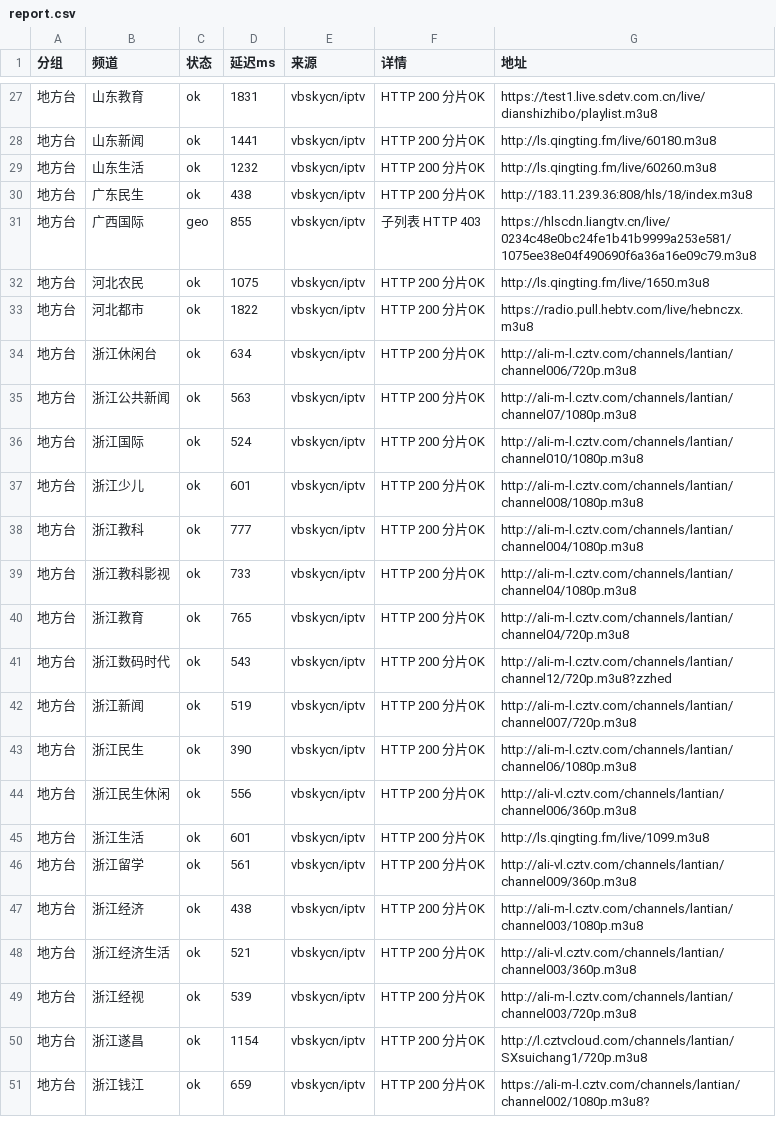
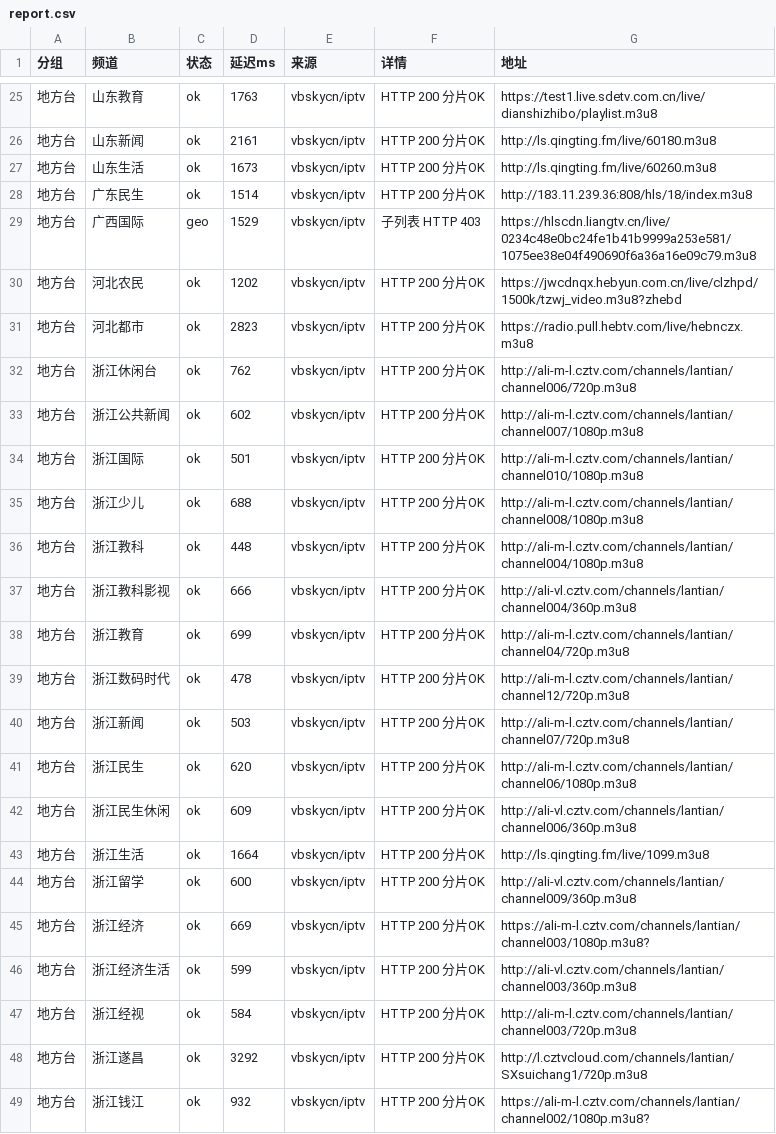
Before and after one commit to coollightxp/live-tv, a CSV file: report.csv, drawn as a sheet; only a part is shown, gaps mark what is left out; the diff covers the shown part only.

```diff
--- a/report.csv
+++ b/report.csv
@@ -27,25 +25,25 @@
-地方台,山东教育,ok,1831,vbskycn/iptv,HTTP 200 分片OK,https://test1.live.sdetv.com.cn/live/dianshizhibo/playlist.m3u8
-地方台,山东新闻,ok,1441,vbskycn/iptv,HTTP 200 分片OK,http://ls.qingting.fm/live/60180.m3u8
-地方台,山东生活,ok,1232,vbskycn/iptv,HTTP 200 分片OK,http://ls.qingting.fm/live/60260.m3u8
-地方台,广东民生,ok,438,vbskycn/iptv,HTTP 200 分片OK,http://183.11.239.36:808/hls/18/index.m3u8
-地方台,广西国际,geo,855,vbskycn/iptv,子列表 HTTP 403,https://hlscdn.liangtv.cn/live/0234c48e0bc24fe1b41b9999a253e581/1075ee38e04f490690f6a36a16e09c79.m3u8
-地方台,河北农民,ok,1075,vbskycn/iptv,HTTP 200 分片OK,http://ls.qingting.fm/live/1650.m3u8
-地方台,河北都市,ok,1822,vbskycn/iptv,HTTP 200 分片OK,https://radio.pull.hebtv.com/live/hebnczx.m3u8
-地方台,浙江休闲台,ok,634,vbskycn/iptv,HTTP 200 分片OK,http://ali-m-l.cztv.com/channels/lantian/channel006/720p.m3u8
-地方台,浙江公共新闻,ok,563,vbskycn/iptv,HTTP 200 分片OK,http://ali-m-l.cztv.com/channels/lantian/channel07/1080p.m3u8
-地方台,浙江国际,ok,524,vbskycn/iptv,HTTP 200 分片OK,http://ali-m-l.cztv.com/channels/lantian/channel010/1080p.m3u8
-地方台,浙江少儿,ok,601,vbskycn/iptv,HTTP 200 分片OK,http://ali-m-l.cztv.com/channels/lantian/channel008/1080p.m3u8
-地方台,浙江教科,ok,777,vbskycn/iptv,HTTP 200 分片OK,http://ali-m-l.cztv.com/channels/lantian/channel004/1080p.m3u8
-地方台,浙江教科影视,ok,733,vbskycn/iptv,HTTP 200 分片OK,http://ali-m-l.cztv.com/channels/lantian/channel04/1080p.m3u8
-地方台,浙江教育,ok,765,vbskycn/iptv,HTTP 200 分片OK,http://ali-m-l.cztv.com/channels/lantian/channel04/720p.m3u8
-地方台,浙江数码时代,ok,543,vbskycn/iptv,HTTP 200 分片OK,http://ali-m-l.cztv.com/channels/lantian/channel12/720p.m3u8?zzhed
-地方台,浙江新闻,ok,519,vbskycn/iptv,HTTP 200 分片OK,http://ali-m-l.cztv.com/channels/lantian/channel007/720p.m3u8
-地方台,浙江民生,ok,390,vbskycn/iptv,HTTP 200 分片OK,http://ali-m-l.cztv.com/channels/lantian/channel06/1080p.m3u8
-地方台,浙江民生休闲,ok,556,vbskycn/iptv,HTTP 200 分片OK,http://ali-vl.cztv.com/channels/lantian/channel006/360p.m3u8
-地方台,浙江生活,ok,601,vbskycn/iptv,HTTP 200 分片OK,http://ls.qingting.fm/live/1099.m3u8
-地方台,浙江留学,ok,561,vbskycn/iptv,HTTP 200 分片OK,http://ali-vl.cztv.com/channels/lantian/channel009/360p.m3u8
-地方台,浙江经济,ok,438,vbskycn/iptv,HTTP 200 分片OK,http://ali-m-l.cztv.com/channels/lantian/channel003/1080p.m3u8
-地方台,浙江经济生活,ok,521,vbskycn/iptv,HTTP 200 分片OK,http://ali-vl.cztv.com/channels/lantian/channel003/360p.m3u8
-地方台,浙江经视,ok,539,vbskycn/iptv,HTTP 200 分片OK,http://ali-m-l.cztv.com/channels/lantian/channel003/720p.m3u8
-地方台,浙江遂昌,ok,1154,vbskycn/iptv,HTTP 200 分片OK,http://l.cztvcloud.com/channels/lantian/SXsuichang1/720p.m3u8
-地方台,浙江钱江,ok,659,vbskycn/iptv,HTTP 200 分片OK,https://ali-m-l.cztv.com/channels/lantian/channel002/1080p.m3u8?
+地方台,山东教育,ok,1763,vbskycn/iptv,HTTP 200 分片OK,https://test1.live.sdetv.com.cn/live/dianshizhibo/playlist.m3u8
+地方台,山东新闻,ok,2161,vbskycn/iptv,HTTP 200 分片OK,http://ls.qingting.fm/live/60180.m3u8
+地方台,山东生活,ok,1673,vbskycn/iptv,HTTP 200 分片OK,http://ls.qingting.fm/live/60260.m3u8
+地方台,广东民生,ok,1514,vbskycn/iptv,HTTP 200 分片OK,http://183.11.239.36:808/hls/18/index.m3u8
+地方台,广西国际,geo,1529,vbskycn/iptv,子列表 HTTP 403,https://hlscdn.liangtv.cn/live/0234c48e0bc24fe1b41b9999a253e581/1075ee38e04f490690f6a36a16e09c79.m3u8
+地方台,河北农民,ok,1202,vbskycn/iptv,HTTP 200 分片OK,https://jwcdnqx.hebyun.com.cn/live/clzhpd/1500k/tzwj_video.m3u8?zhebd
+地方台,河北都市,ok,2823,vbskycn/iptv,HTTP 200 分片OK,https://radio.pull.hebtv.com/live/hebnczx.m3u8
+地方台,浙江休闲台,ok,762,vbskycn/iptv,HTTP 200 分片OK,http://ali-m-l.cztv.com/channels/lantian/channel006/720p.m3u8
+地方台,浙江公共新闻,ok,602,vbskycn/iptv,HTTP 200 分片OK,http://ali-m-l.cztv.com/channels/lantian/channel007/1080p.m3u8
+地方台,浙江国际,ok,501,vbskycn/iptv,HTTP 200 分片OK,http://ali-m-l.cztv.com/channels/lantian/channel010/1080p.m3u8
+地方台,浙江少儿,ok,688,vbskycn/iptv,HTTP 200 分片OK,http://ali-m-l.cztv.com/channels/lantian/channel008/1080p.m3u8
+地方台,浙江教科,ok,448,vbskycn/iptv,HTTP 200 分片OK,http://ali-m-l.cztv.com/channels/lantian/channel004/1080p.m3u8
+地方台,浙江教科影视,ok,666,vbskycn/iptv,HTTP 200 分片OK,http://ali-vl.cztv.com/channels/lantian/channel004/360p.m3u8
+地方台,浙江教育,ok,699,vbskycn/iptv,HTTP 200 分片OK,http://ali-m-l.cztv.com/channels/lantian/channel04/720p.m3u8
+地方台,浙江数码时代,ok,478,vbskycn/iptv,HTTP 200 分片OK,http://ali-m-l.cztv.com/channels/lantian/channel12/720p.m3u8
+地方台,浙江新闻,ok,503,vbskycn/iptv,HTTP 200 分片OK,http://ali-m-l.cztv.com/channels/lantian/channel07/720p.m3u8
+地方台,浙江民生,ok,620,vbskycn/iptv,HTTP 200 分片OK,http://ali-m-l.cztv.com/channels/lantian/channel06/1080p.m3u8
+地方台,浙江民生休闲,ok,609,vbskycn/iptv,HTTP 200 分片OK,http://ali-vl.cztv.com/channels/lantian/channel006/360p.m3u8
+地方台,浙江生活,ok,1664,vbskycn/iptv,HTTP 200 分片OK,http://ls.qingting.fm/live/1099.m3u8
+地方台,浙江留学,ok,600,vbskycn/iptv,HTTP 200 分片OK,http://ali-vl.cztv.com/channels/lantian/channel009/360p.m3u8
+地方台,浙江经济,ok,669,vbskycn/iptv,HTTP 200 分片OK,https://ali-m-l.cztv.com/channels/lantian/channel003/1080p.m3u8?
+地方台,浙江经济生活,ok,599,vbskycn/iptv,HTTP 200 分片OK,http://ali-vl.cztv.com/channels/lantian/channel003/360p.m3u8
+地方台,浙江经视,ok,584,vbskycn/iptv,HTTP 200 分片OK,http://ali-m-l.cztv.com/channels/lantian/channel003/720p.m3u8
+地方台,浙江遂昌,ok,3292,vbskycn/iptv,HTTP 200 分片OK,http://l.cztvcloud.com/channels/lantian/SXsuichang1/720p.m3u8
+地方台,浙江钱江,ok,932,vbskycn/iptv,HTTP 200 分片OK,https://ali-m-l.cztv.com/channels/lantian/channel002/1080p.m3u8?
```
Also changed, not shown: 3 removed rows and 69 edited cells elsewhere in this file, 3 other files.
